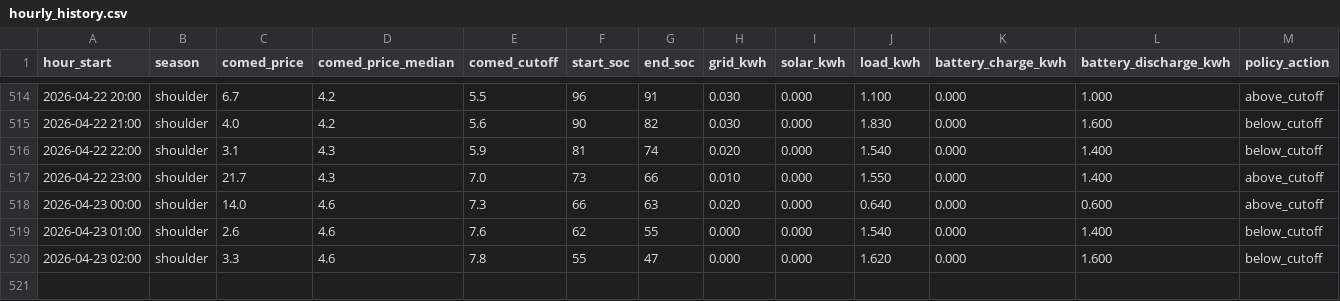
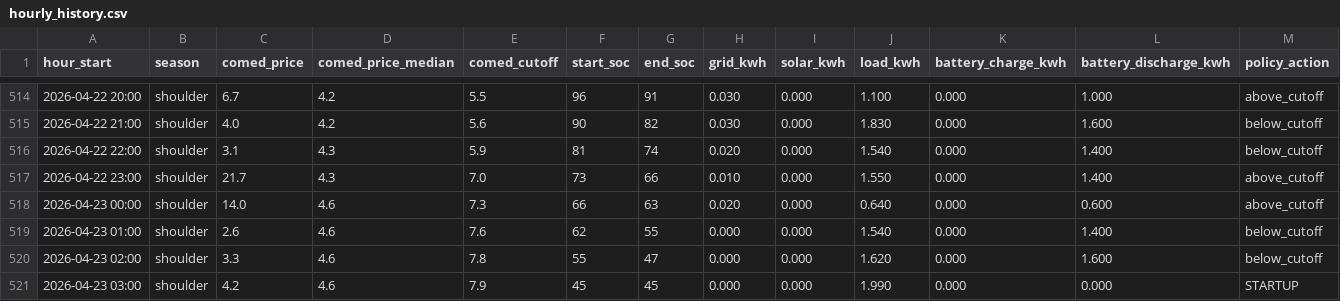
Before and after one commit to vosslab/battery-control, a CSV file: data/hourly_history.csv, drawn as a sheet; only a part is shown, gaps mark what is left out; rows hold the shown columns only; the diff names each change by its address in the sheet, - before the commit and + after, or states it on an @@ line.

Commit message:
one more datapoint

```diff
--- a/data/hourly_history.csv
+++ b/data/hourly_history.csv
+row 521: 2026-04-23 03:00 | shoulder | 4.2 | 4.6 | 7.9 | 45 | 45 | 0.000 | 0.000 | 1.990 | 0.000 | 0.000 | STARTUP
```
